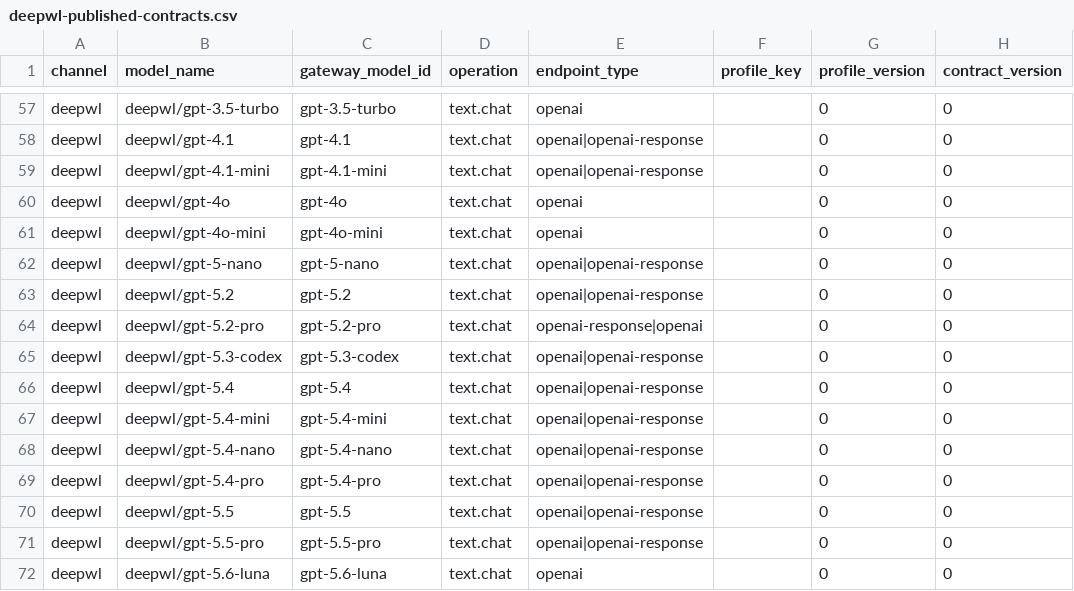
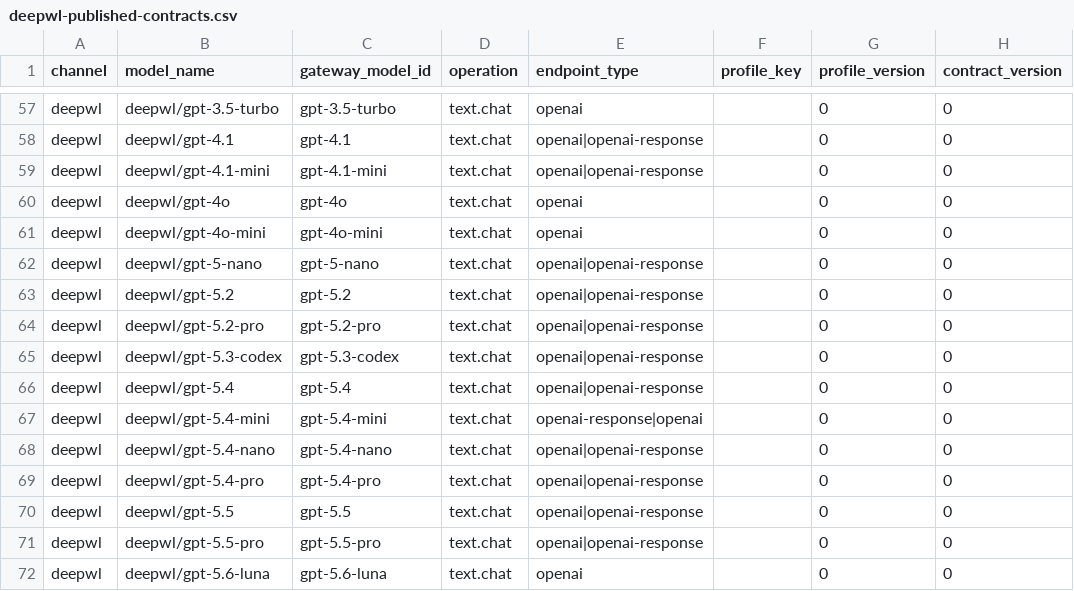
Before and after one commit to WashedYirgacheffe/new-api, a CSV file: docs/catalog/deepwl-published-contracts.csv, drawn as a sheet; only a part is shown, gaps mark what is left out; the diff names each change by its address in the sheet, - before the commit and + after, or states it on an @@ line.

Commit message:
docs(carlab): expand nodyhub contract evidence audit

```diff
--- a/docs/catalog/deepwl-published-contracts.csv
+++ b/docs/catalog/deepwl-published-contracts.csv
-E64 (endpoint_type): openai-response|openai
+E64 (endpoint_type): openai|openai-response
-E67 (endpoint_type): openai|openai-response
+E67 (endpoint_type): openai-response|openai
```
Also changed, not shown: 7 other files.
